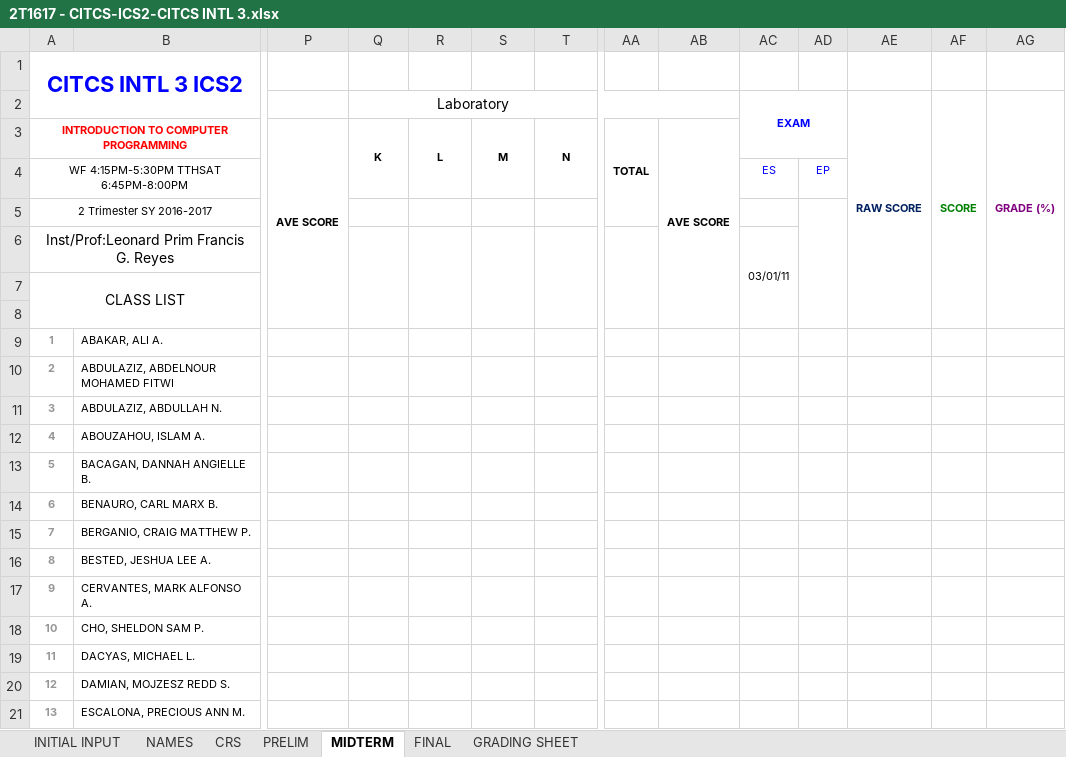
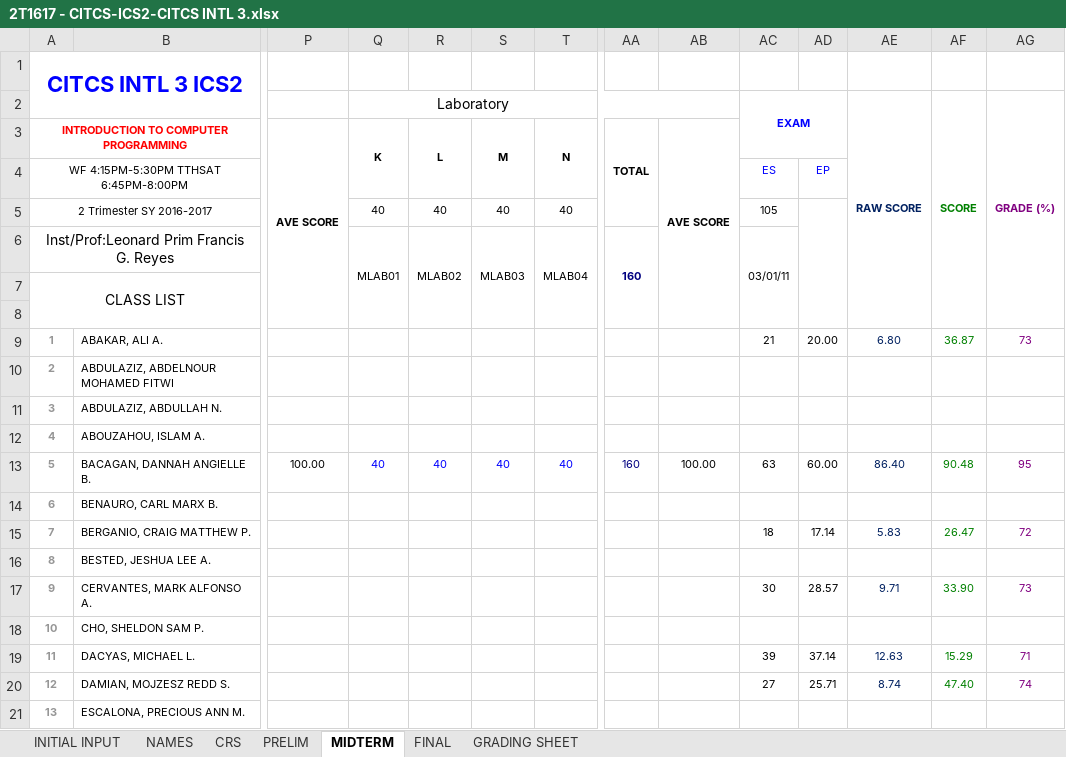
Before and after one commit to primusr/ClassRecords, an Excel workbook: 2T1617CR/2T1617 - CITCS-ICS2-CITCS INTL 3.xlsx, sheet MIDTERM, drawn as a sheet; only a part is shown, gaps mark what is left out; values as stored, in another font and other column widths than the file's, no borders; removed rows and columns are numbered as before the commit, all else as after; rows hold the shown columns only; the diff covers the shown part only; the diff names each change by its address in the sheet, - before the commit and + after, or states it on an @@ line.

```diff
--- a/2T1617CR/2T1617 - CITCS-ICS2-CITCS INTL 3.xlsx (sheet MIDTERM)
+++ b/2T1617CR/2T1617 - CITCS-ICS2-CITCS INTL 3.xlsx (sheet MIDTERM)
-row 5: 2 Trimester SY 2016-2017
-row 6: Inst/Prof:Leonard Prim Francis G. Reyes |  |  |  |  |  |  |  |  | 03/01/11
+row 5: 2 Trimester SY 2016-2017 |  |  | 40 | 40 | 40 | 40 |  |  | 105
+row 6: Inst/Prof:Leonard Prim Francis G. Reyes |  |  | MLAB01 | MLAB02 | MLAB03 | MLAB04 | 160 |  | 03/01/11
-AC9 (EXAM): (empty)
+AC9 (EXAM): 21
-AD9: (empty)
+AD9: 20.00
-AE9 (RAW SCORE): (empty)
+AE9 (RAW SCORE): 6.80
-AF9 (SCORE): (empty)
+AF9 (SCORE): 36.87
-AG9 (GRADE (%)): (empty)
+AG9 (GRADE (%)): 73
-row 13: 5 | BACAGAN, DANNAH ANGIELLE B.
+row 13: 5 | BACAGAN, DANNAH ANGIELLE B. | 100.00 | 40 | 40 | 40 | 40 | 160 | 100.00 | 63 | 60.00 | 86.40 | 90.48 | 95
-AC15 (EXAM): (empty)
+AC15 (EXAM): 18
-AD15: (empty)
+AD15: 17.14
-AE15 (RAW SCORE): (empty)
+AE15 (RAW SCORE): 5.83
-AF15 (SCORE): (empty)
+AF15 (SCORE): 26.47
-AG15 (GRADE (%)): (empty)
+AG15 (GRADE (%)): 72
-AC17 (EXAM): (empty)
+AC17 (EXAM): 30
-AD17: (empty)
+AD17: 28.57
-AE17 (RAW SCORE): (empty)
+AE17 (RAW SCORE): 9.71
-AF17 (SCORE): (empty)
+AF17 (SCORE): 33.90
-AG17 (GRADE (%)): (empty)
+AG17 (GRADE (%)): 73
-AC19 (EXAM): (empty)
+AC19 (EXAM): 39
-AD19: (empty)
+AD19: 37.14
-AE19 (RAW SCORE): (empty)
+AE19 (RAW SCORE): 12.63
-AF19 (SCORE): (empty)
+AF19 (SCORE): 15.29
-AG19 (GRADE (%)): (empty)
+AG19 (GRADE (%)): 71
-AC20 (EXAM): (empty)
+AC20 (EXAM): 27
-AD20: (empty)
+AD20: 25.71
-AE20 (RAW SCORE): (empty)
+AE20 (RAW SCORE): 8.74
-AF20 (SCORE): (empty)
+AF20 (SCORE): 47.40
-AG20 (GRADE (%)): (empty)
+AG20 (GRADE (%)): 74
```
Also changed, not shown: 3 added rows, 3 removed rows and 65 edited cells elsewhere in this sheet, sheet CRS, sheet GRADING SHEET, sheet PRELIM, 2T1617CR/2T1617 - CITCS-ITE16-CITCS 2D.xlsx, 2T1617CR/2T1617 - CITCS-ITE3-CITCS 2A.xlsx, 2 other files.
